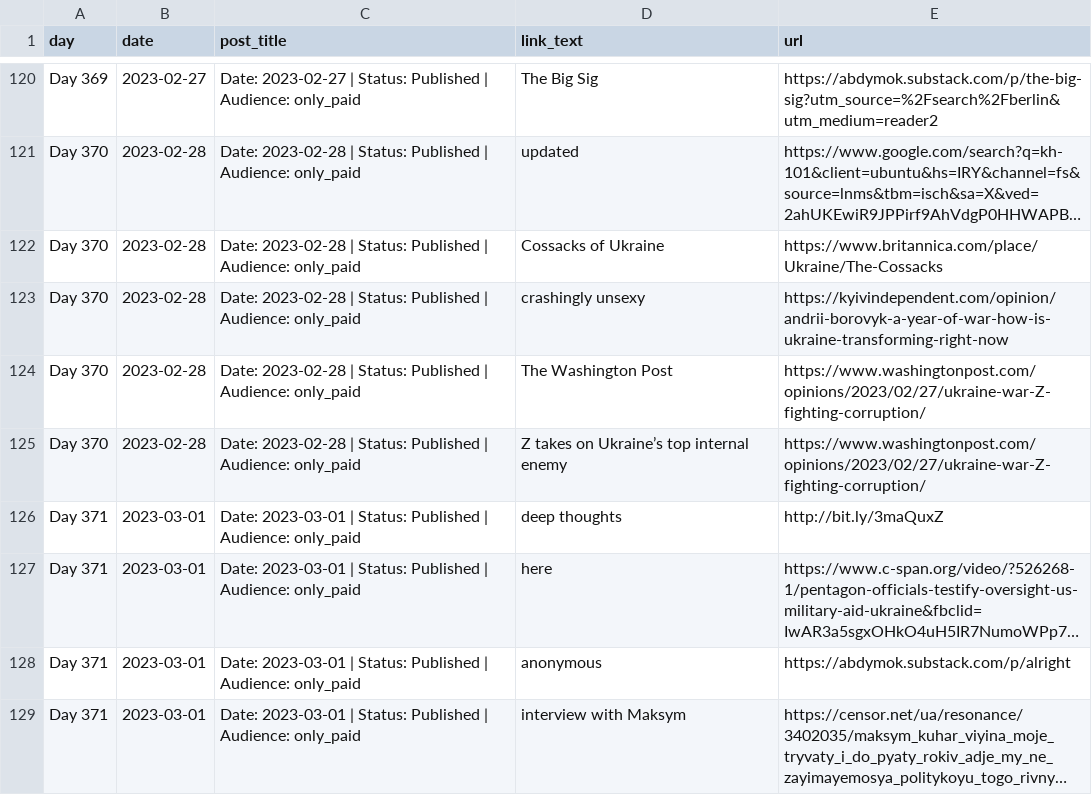
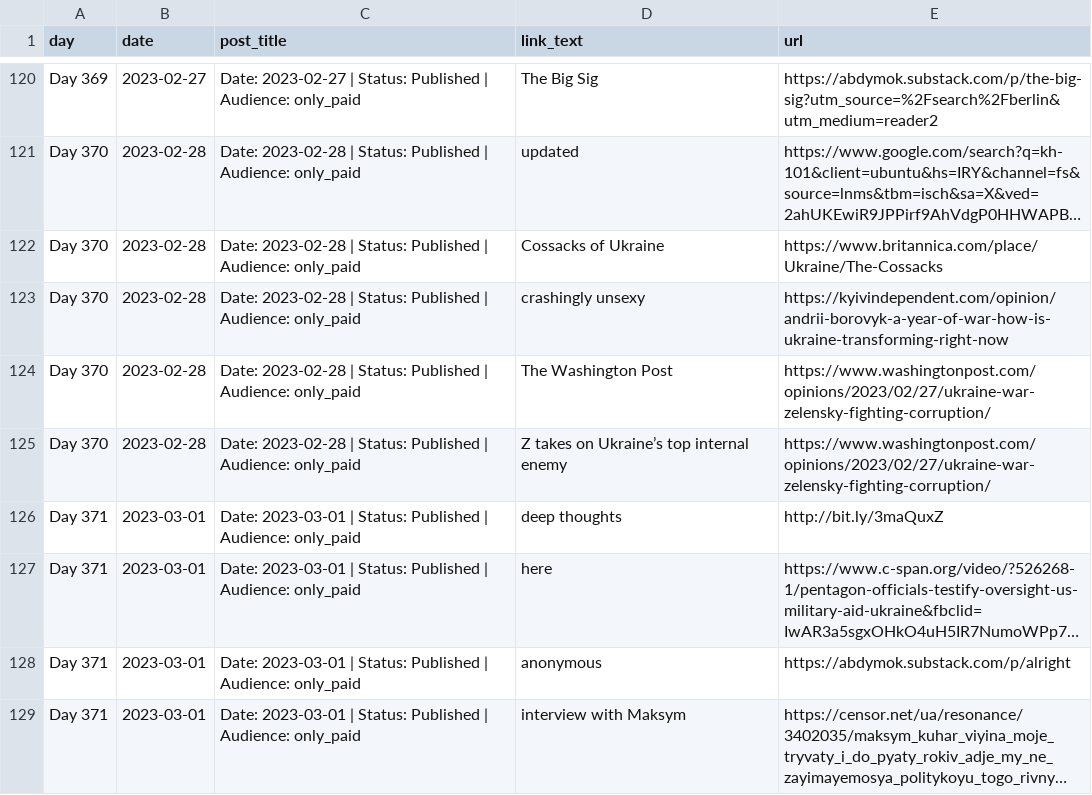
Before and after one commit to abdymok/substack_archive, a CSV file: working_set/2023_linked_references.csv, drawn as a sheet; only a part is shown, gaps mark what is left out; long unchanged cells end in ….

Commit message:
Restore verified Washington Post canonical Zelensky URL

```diff
--- a/working_set/2023_linked_references.csv
+++ b/working_set/2023_linked_references.csv
@@ -123,4 +123,4 @@
 "Day 370","2023-02-28","Date: 2023-02-28 | Status: Published | Audience: only_paid","crashingly unsexy","https://kyivindependent.com/opinion/andrii-borovyk-a-year-of-war-how-is-ukraine-transforming-right-now"
-"Day 370","2023-02-28","Date: 2023-02-28 | Status: Published | Audience: only_paid","The Washington Post","https://www.washingtonpost.com/opinions/2023/02/27/ukraine-war-Z-fighting-corruption/"
-"Day 370","2023-02-28","Date: 2023-02-28 | Status: Published | Audience: only_paid","Z takes on Ukraine’s top internal enemy","https://www.washingtonpost.com/opinions/2023/02/27/ukraine-war-Z-fighting-corruption/"
+"Day 370","2023-02-28","Date: 2023-02-28 | Status: Published | Audience: only_paid","The Washington Post","https://www.washingtonpost.com/opinions/2023/02/27/ukraine-war-zelensky-fighting-corruption/"
+"Day 370","2023-02-28","Date: 2023-02-28 | Status: Published | Audience: only_paid","Z takes on Ukraine’s top internal enemy","https://www.washingtonpost.com/opinions/2023/02/27/ukraine-war-zelensky-fighting-corruption/"
 "Day 371","2023-03-01","Date: 2023-03-01 | Status: Published | Audience: only_paid","deep thoughts","http://bit.ly/3maQuxZ"
```
